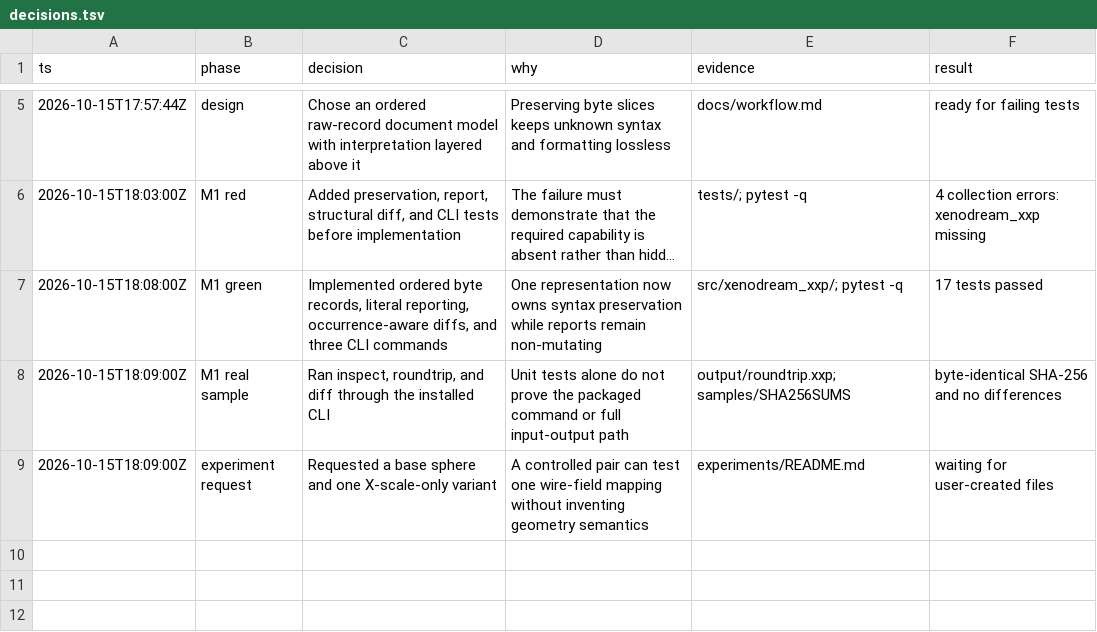
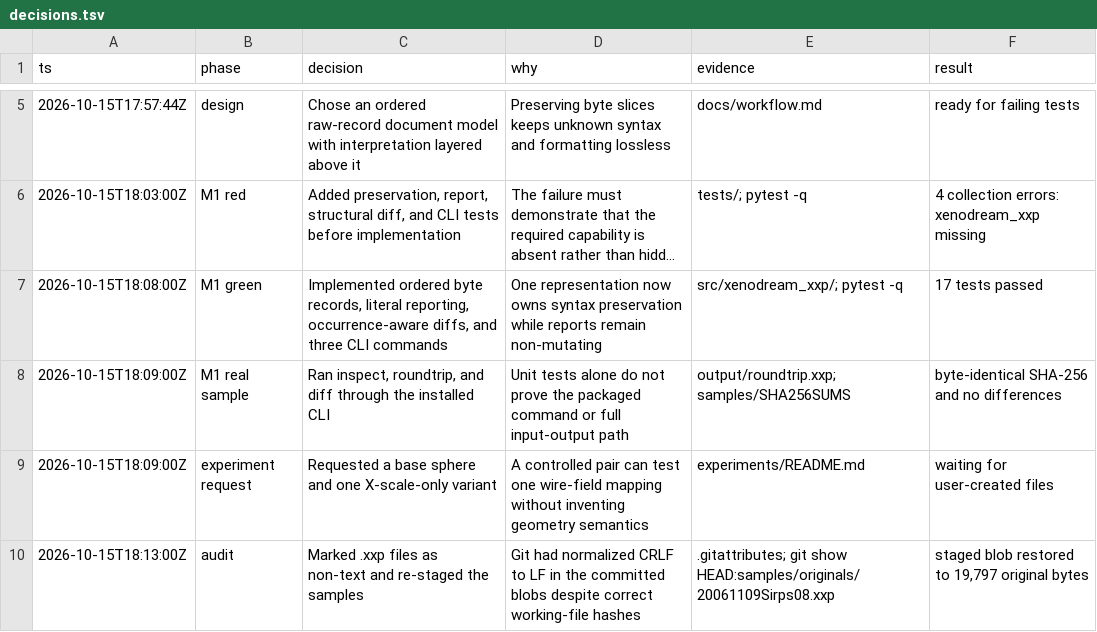
Before and after one commit to dmonachello/xenoAi, a TSV file: decisions.tsv, drawn as a sheet; only a part is shown, gaps mark what is left out; long unchanged cells end in ….

Commit message:
fix: preserve XXP sample bytes in Git

```diff
--- a/decisions.tsv
+++ b/decisions.tsv
@@ -9 +9,2 @@ ts	phase	decision	why	evidence	result
 2026-10-15T18:09:00Z	experiment request	Requested a base sphere and one X-scale-only variant	A controlled pair can test one wire-field mapping without inventing geometry semantics	experiments/README.md	waiting for user-created files
+2026-10-15T18:13:00Z	audit	Marked .xxp files as non-text and re-staged the samples	Git had normalized CRLF to LF in the committed blobs despite correct working-file hashes	.gitattributes; git show HEAD:samples/originals/20061109Sirps08.xxp	staged blob restored to 19,797 original bytes
```
Also changed, not shown: 3 other files.
